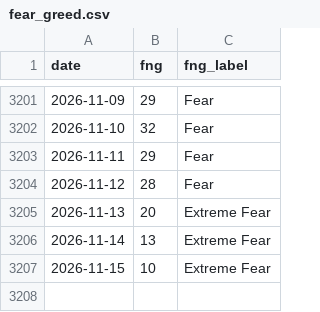
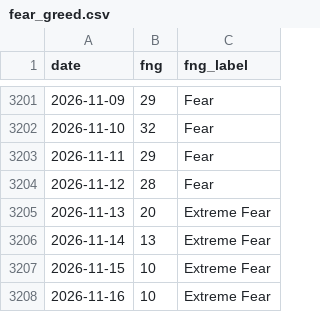
Before and after one commit to brguih/BTC-INDEX, a CSV file: data/cache/fear_greed.csv, drawn as a sheet; only a part is shown, gaps mark what is left out; the diff names each change by its address in the sheet, - before the commit and + after, or states it on an @@ line.

```diff
--- a/data/cache/fear_greed.csv
+++ b/data/cache/fear_greed.csv
+row 3208: 2026-11-16 | 10 | Extreme Fear
```
Also changed, not shown: data/cache/btc_price.csv, data/cache/mvrv.csv.
